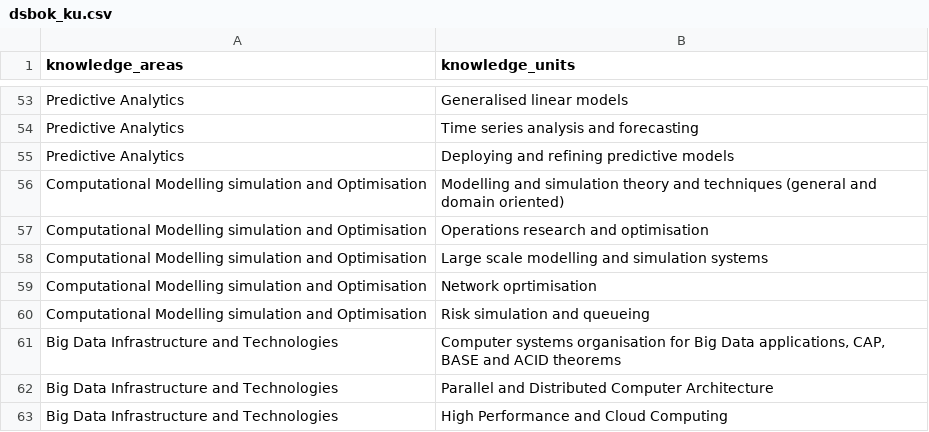
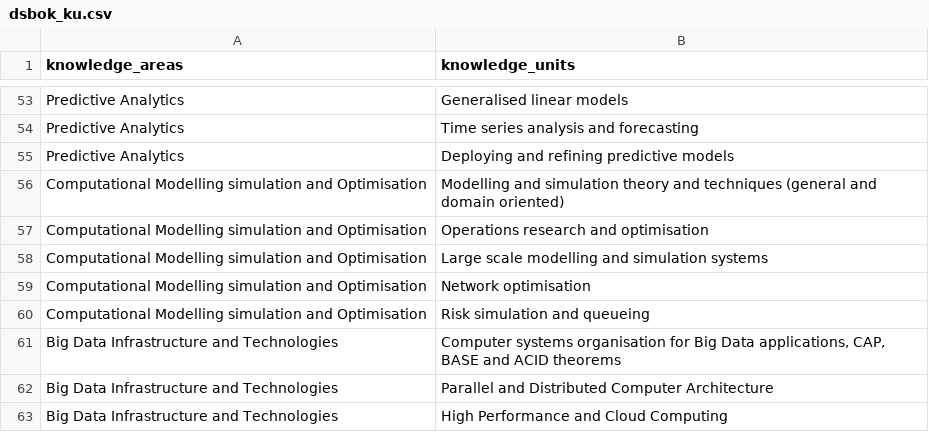
Before and after one commit to ayin2830/accreditation-mapper-data, a CSV file: dsbok_ku.csv, drawn as a sheet; only a part is shown, gaps mark what is left out.

Commit message:
Update dsbok_ku.csv

```diff
--- a/dsbok_ku.csv
+++ b/dsbok_ku.csv
@@ -58,3 +58,3 @@ Computational Modelling simulation and Optimisation,Operations research and opti
 Computational Modelling simulation and Optimisation,Large scale modelling and simulation systems
-Computational Modelling simulation and Optimisation,Network oprtimisation
+Computational Modelling simulation and Optimisation,Network optimisation
 Computational Modelling simulation and Optimisation,Risk simulation and queueing
```
